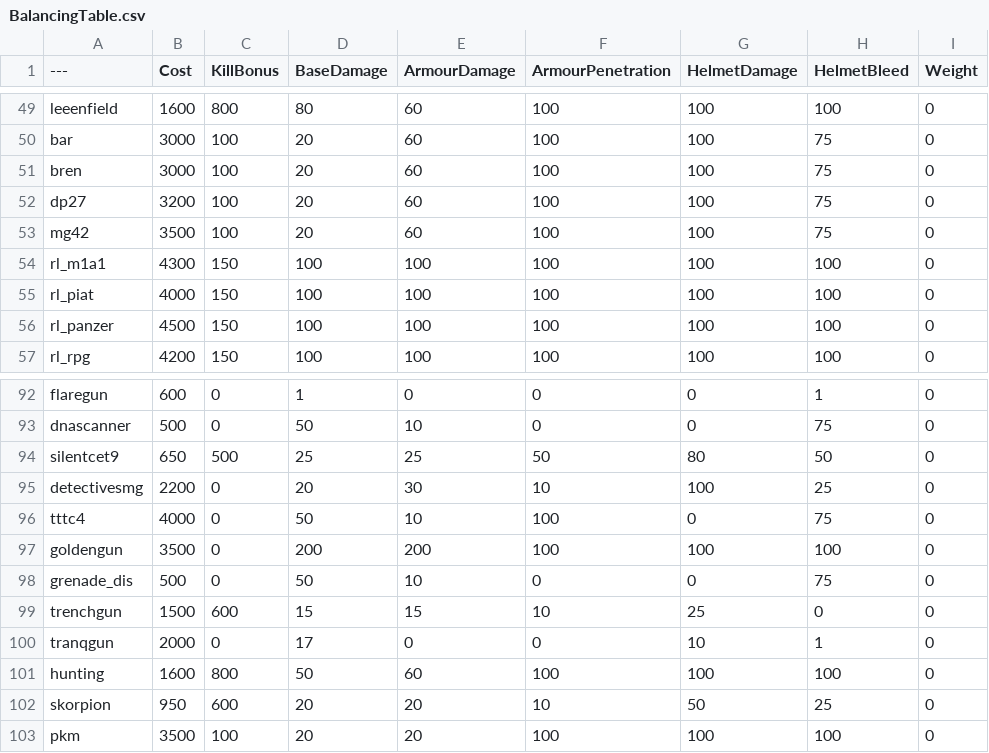
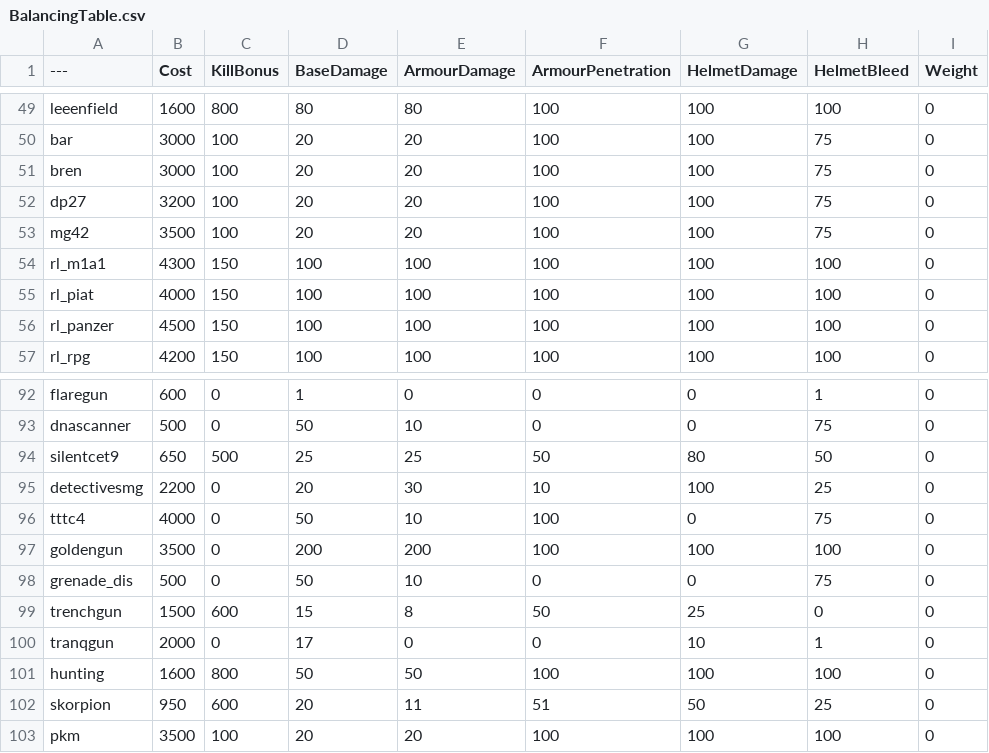
Before and after one commit to blippyblop/BalancingTable, a CSV file: BalancingTable.csv, drawn as a sheet; only a part is shown, gaps mark what is left out; the diff covers the shown part only; the diff names each change by its address in the sheet, - before the commit and + after, or states it on an @@ line.

```diff
--- a/BalancingTable.csv
+++ b/BalancingTable.csv
-E49 (ArmourDamage): 60
+E49 (ArmourDamage): 80
-E50:E53 (ArmourDamage): 60
+E50:E53 (ArmourDamage): 20
-E99 (ArmourDamage): 15
+E99 (ArmourDamage): 8
-F99 (ArmourPenetration): 10
+F99 (ArmourPenetration): 50
-E101 (ArmourDamage): 60
+E101 (ArmourDamage): 50
-E102 (ArmourDamage): 20
+E102 (ArmourDamage): 11
-F102 (ArmourPenetration): 10
+F102 (ArmourPenetration): 51
```
Also changed, not shown: 71 edited cells elsewhere in this file.
